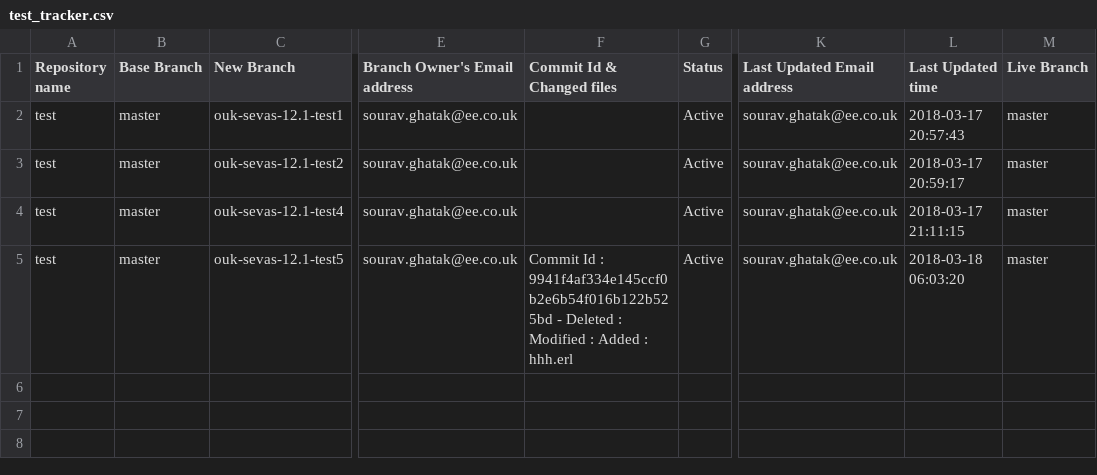
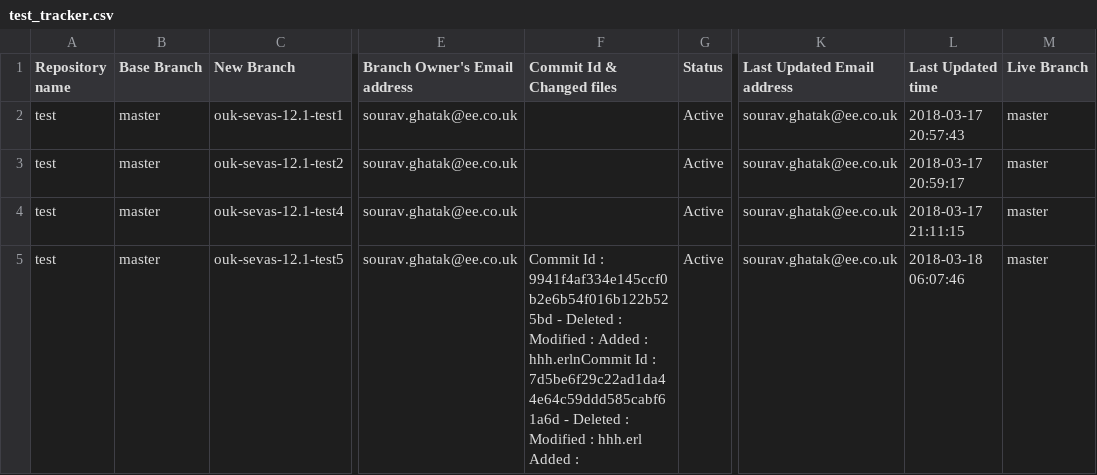
Before and after one commit to souravghatak/Tracker, a CSV file: test_tracker.csv, drawn as a sheet; only a part is shown, gaps mark what is left out; the diff names each change by its address in the sheet, - before the commit and + after, or states it on an @@ line.

Commit message:
Code push to ouk-sevas-12.1-test5 branch

```diff
--- a/test_tracker.csv
+++ b/test_tracker.csv
-F5 (Commit Id & Changed files): …Added : hhh.erl
+F5 (Commit Id & Changed files): …Added : hhh.erlnCommit Id : 7d5be6f29c22ad1da44e64c59ddd585cabf61a6d - Deleted : Modified : hhh.erl Added :
-L5 (Last Updated time): 2018-03-18 06:03:20
+L5 (Last Updated time): 2018-03-18 06:07:46
```
